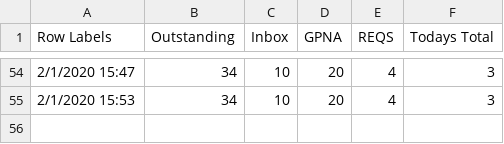
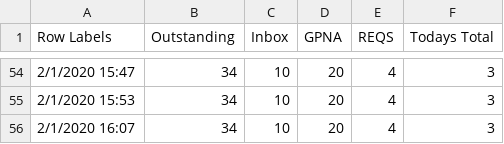
Before and after one commit to Jreese702/UDD, a CSV file: This month.csv, drawn as a sheet; only a part is shown, gaps mark what is left out; the diff names each change by its address in the sheet, - before the commit and + after, or states it on an @@ line.

```diff
--- a/This month.csv
+++ b/This month.csv
+row 56: 2/1/2020 16:07 | 34 | 10 | 20 | 4 | 3
```
Also changed, not shown: Today.csv.
